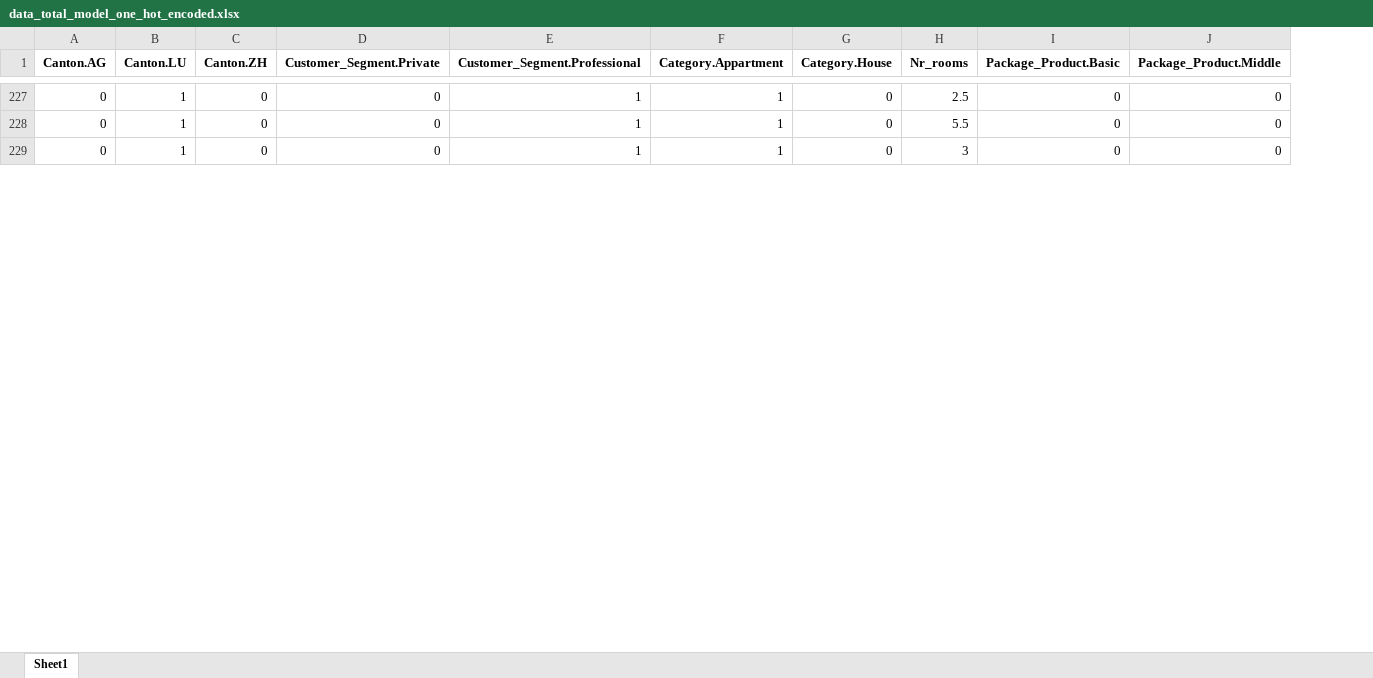
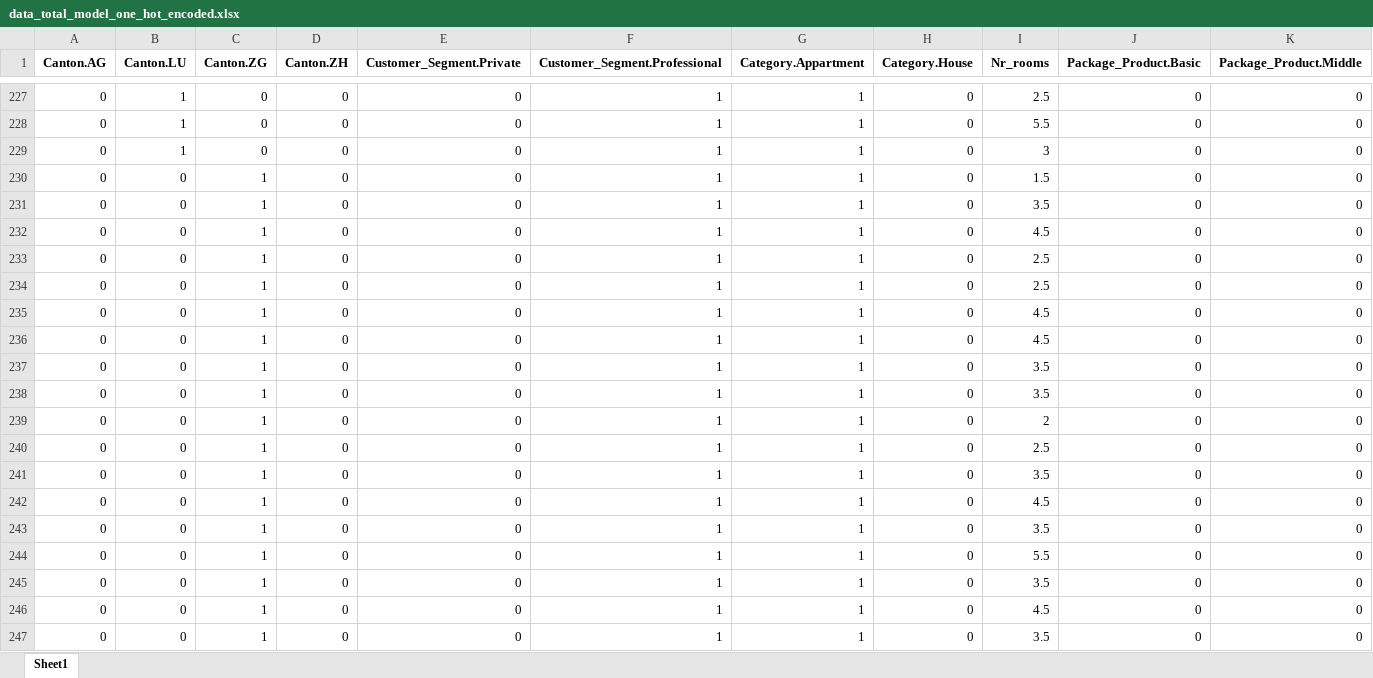
Before and after one commit to vantonheuri/ML1, an Excel workbook: data/data_cleaned/data_total_model_one_hot_encoded.xlsx, sheet Sheet1, drawn as a sheet; only a part is shown, gaps mark what is left out; values as stored, in another font and other column widths than the file's, no borders; rows hold the shown columns only; the diff covers the shown part only; the diff names each change by its address in the sheet, - before the commit and + after, or states it on an @@ line.

Commit message:
Fixed Data_Cleaning_Modeling error for Canton Zug, revised Rmd file observations, revised R error

```diff
--- a/data/data_cleaned/data_total_model_one_hot_encoded.xlsx (sheet Sheet1)
+++ b/data/data_cleaned/data_total_model_one_hot_encoded.xlsx (sheet Sheet1)
+column C (Canton.ZG), rows 227-229: all 0
+row 230: 0 | 0 | 1 | 0 | 0 | 1 | 1 | 0 | 1.5 | 0 | 0
+row 231: 0 | 0 | 1 | 0 | 0 | 1 | 1 | 0 | 3.5 | 0 | 0
+row 232: 0 | 0 | 1 | 0 | 0 | 1 | 1 | 0 | 4.5 | 0 | 0
+row 233: 0 | 0 | 1 | 0 | 0 | 1 | 1 | 0 | 2.5 | 0 | 0
+row 234: 0 | 0 | 1 | 0 | 0 | 1 | 1 | 0 | 2.5 | 0 | 0
+row 235: 0 | 0 | 1 | 0 | 0 | 1 | 1 | 0 | 4.5 | 0 | 0
+row 236: 0 | 0 | 1 | 0 | 0 | 1 | 1 | 0 | 4.5 | 0 | 0
+row 237: 0 | 0 | 1 | 0 | 0 | 1 | 1 | 0 | 3.5 | 0 | 0
+row 238: 0 | 0 | 1 | 0 | 0 | 1 | 1 | 0 | 3.5 | 0 | 0
+row 239: 0 | 0 | 1 | 0 | 0 | 1 | 1 | 0 | 2 | 0 | 0
+row 240: 0 | 0 | 1 | 0 | 0 | 1 | 1 | 0 | 2.5 | 0 | 0
+row 241: 0 | 0 | 1 | 0 | 0 | 1 | 1 | 0 | 3.5 | 0 | 0
+row 242: 0 | 0 | 1 | 0 | 0 | 1 | 1 | 0 | 4.5 | 0 | 0
+row 243: 0 | 0 | 1 | 0 | 0 | 1 | 1 | 0 | 3.5 | 0 | 0
+row 244: 0 | 0 | 1 | 0 | 0 | 1 | 1 | 0 | 5.5 | 0 | 0
+row 245: 0 | 0 | 1 | 0 | 0 | 1 | 1 | 0 | 3.5 | 0 | 0
+row 246: 0 | 0 | 1 | 0 | 0 | 1 | 1 | 0 | 4.5 | 0 | 0
+row 247: 0 | 0 | 1 | 0 | 0 | 1 | 1 | 0 | 3.5 | 0 | 0
```
Also changed, not shown: 35 added rows elsewhere in this sheet, data/data_cleaned/data_total_model.xlsx, 2 other files.
